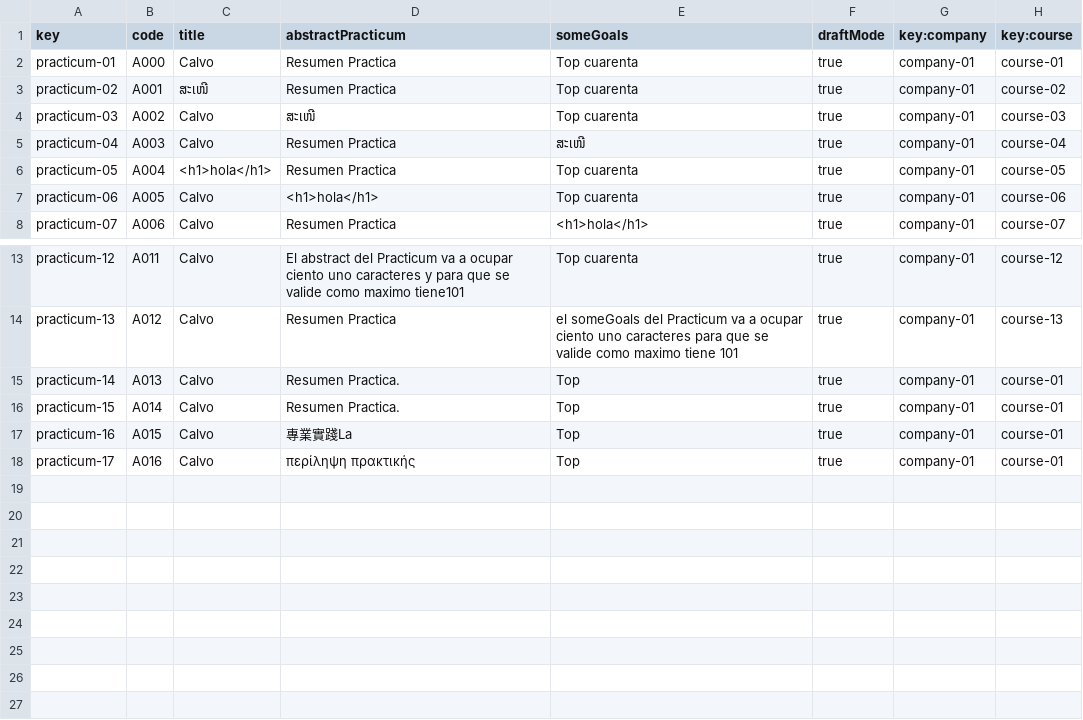
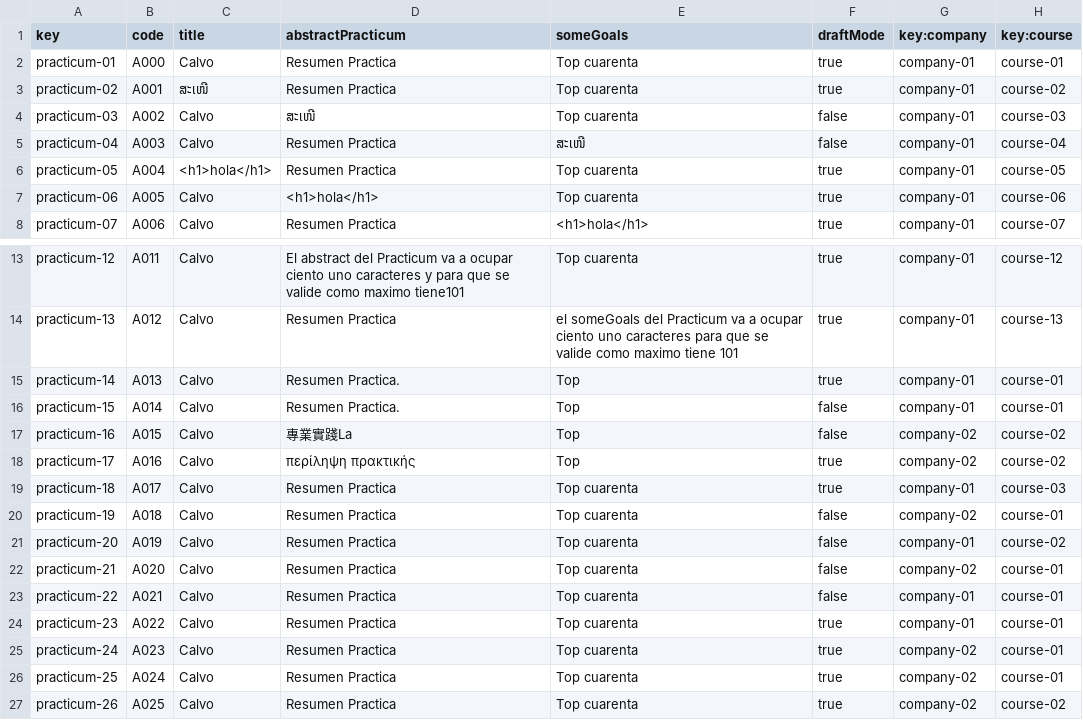
Before and after one commit to marizqlav/Acme-L3-C1.04.14, a CSV file: src/main/webapp/WEB-INF/resources/sample-data/practicum.csv, drawn as a sheet; only a part is shown, gaps mark what is left out.

```diff
--- a/src/main/webapp/WEB-INF/resources/sample-data/practicum.csv
+++ b/src/main/webapp/WEB-INF/resources/sample-data/practicum.csv
@@ -3,4 +3,4 @@ practicum-01,A000,Calvo,Resumen Practica,Top cuarenta,true,company-01,course-01
 practicum-02,A001,ສະເໜີ,Resumen Practica,Top cuarenta,true,company-01,course-02
-practicum-03,A002,Calvo,ສະເໜີ,Top cuarenta,true,company-01,course-03
-practicum-04,A003,Calvo,Resumen Practica,ສະເໜີ,true,company-01,course-04
+practicum-03,A002,Calvo,ສະເໜີ,Top cuarenta,false,company-01,course-03
+practicum-04,A003,Calvo,Resumen Practica,ສະເໜີ,false,company-01,course-04
 practicum-05,A004,<h1>hola</h1>,Resumen Practica,Top cuarenta,true,company-01,course-05
@@ -15,4 +15,13 @@ practicum-13,A012,Calvo,Resumen Practica,el someGoals del Practicum va a ocupar
 practicum-14,A013,Calvo,Resumen Practica.,"Top",true,company-01,course-01
-practicum-15,A014,Calvo,Resumen Practica.,"Top",true,company-01,course-01
-practicum-16,A015,Calvo,專業實踐La,"Top",true,company-01,course-01
-practicum-17,A016,Calvo,περίληψη πρακτικής,"Top",true,company-01,course-01
+practicum-15,A014,Calvo,Resumen Practica.,"Top",false,company-01,course-01
+practicum-16,A015,Calvo,專業實踐La,"Top",false,company-02,course-02
+practicum-17,A016,Calvo,περίληψη πρακτικής,"Top",true,company-02,course-02
+practicum-18,A017,Calvo,Resumen Practica,Top cuarenta,true,company-01,course-03
+practicum-19,A018,Calvo,Resumen Practica,Top cuarenta,false,company-02,course-01
+practicum-20,A019,Calvo,Resumen Practica,Top cuarenta,false,company-01,course-02
+practicum-21,A020,Calvo,Resumen Practica,Top cuarenta,false,company-02,course-01
+practicum-22,A021,Calvo,Resumen Practica,Top cuarenta,false,company-01,course-01
+practicum-23,A022,Calvo,Resumen Practica,Top cuarenta,true,company-01,course-01
+practicum-24,A023,Calvo,Resumen Practica,Top cuarenta,true,company-02,course-01
+practicum-25,A024,Calvo,Resumen Practica,Top cuarenta,true,company-02,course-01
+practicum-26,A025,Calvo,Resumen Practica,Top cuarenta,true,company-02,course-02
```
Also changed, not shown: src/main/webapp/WEB-INF/resources/sample-data/sessionPracticum.csv, 16 other files.
